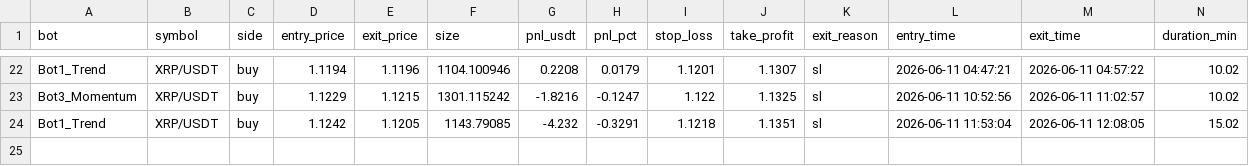
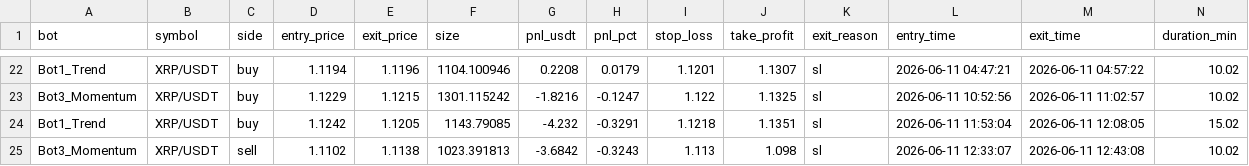
Before and after one commit to Jorjota12/trading_bots, a CSV file: trades_XRP.csv, drawn as a sheet; only a part is shown, gaps mark what is left out.

Commit message:
update trades_XRP.csv

```diff
--- a/trades_XRP.csv
+++ b/trades_XRP.csv
@@ -24 +24,2 @@ Bot3_Momentum,XRP/USDT,buy,1.1229,1.1215,1301.115242,-1.8216,-0.1247,1.122,1.132
 Bot1_Trend,XRP/USDT,buy,1.1242,1.1205,1143.79085,-4.232,-0.3291,1.1218,1.1351,sl,2026-06-11 11:53:04,2026-06-11 12:08:05,15.02
+Bot3_Momentum,XRP/USDT,sell,1.1102,1.1138,1023.391813,-3.6842,-0.3243,1.113,1.098,sl,2026-06-11 12:33:07,2026-06-11 12:43:08,10.02
```
